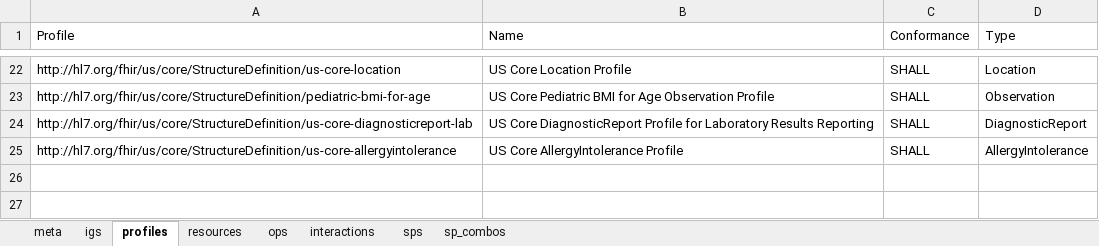
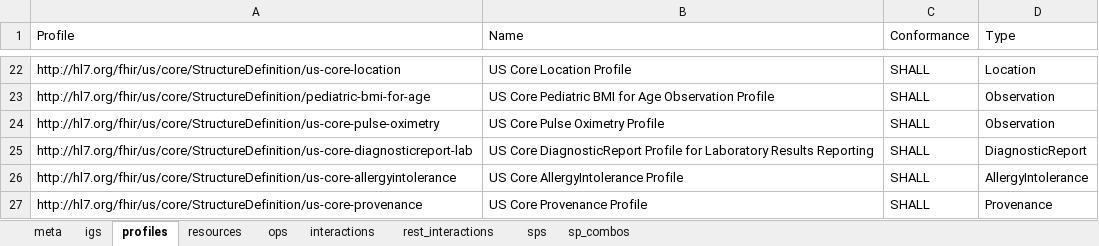
Before and after one commit to HL7/US-Core, an Excel workbook: source/source_spreadsheets/uscore-server.xlsx, sheet profiles, drawn as a sheet; only a part is shown, gaps mark what is left out; values as stored, in another font and other column widths than the file's, no borders; the diff names each change by its address in the sheet, - before the commit and + after, or states it on an @@ line.

Commit message:
add Prov, Pulse Ox and remove Medstatement from Cap Statements

```diff
--- a/source/source_spreadsheets/uscore-server.xlsx (sheet profiles)
+++ b/source/source_spreadsheets/uscore-server.xlsx (sheet profiles)
+sheet tab: rest_interactions
+row 24: http://hl7.org/fhir/us/core/StructureDefinition/us-core-pulse-oximetry | US Core Pulse Oximetry Profile | SHALL | Observation
+row 27: http://hl7.org/fhir/us/core/StructureDefinition/us-core-provenance | US Core Provenance Profile | SHALL | Provenance
```
Also changed, not shown: sheet resources, sheet sps, sheet sp_combos, sheet interactions, sheet meta, source/source_spreadsheets/uscore-client.xlsx, 22 other files.
